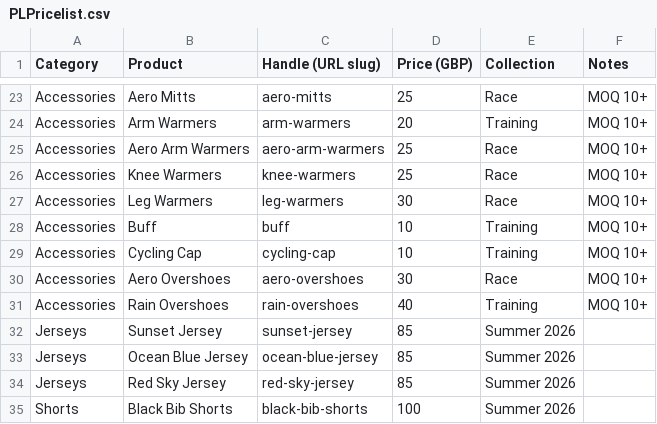
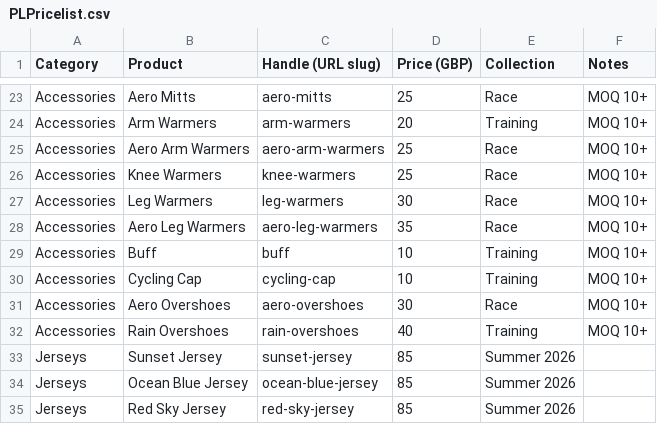
Before and after one commit to kwonelijah/Proton-lab-cc, a CSV file: PLPricelist.csv, drawn as a sheet; only a part is shown, gaps mark what is left out; the shorter side is filled out with more unchanged rows.

```diff
--- a/PLPricelist.csv
+++ b/PLPricelist.csv
@@ -27,2 +27,3 @@ Accessories,Knee Warmers,knee-warmers,25,Race,MOQ 10+
 Accessories,Leg Warmers,leg-warmers,30,Race,MOQ 10+
+Accessories,Aero Leg Warmers,aero-leg-warmers,35,Race,MOQ 10+
 Accessories,Buff,buff,10,Training,MOQ 10+
```
Also changed, not shown: inventory/stock.csv, 16 other files.
